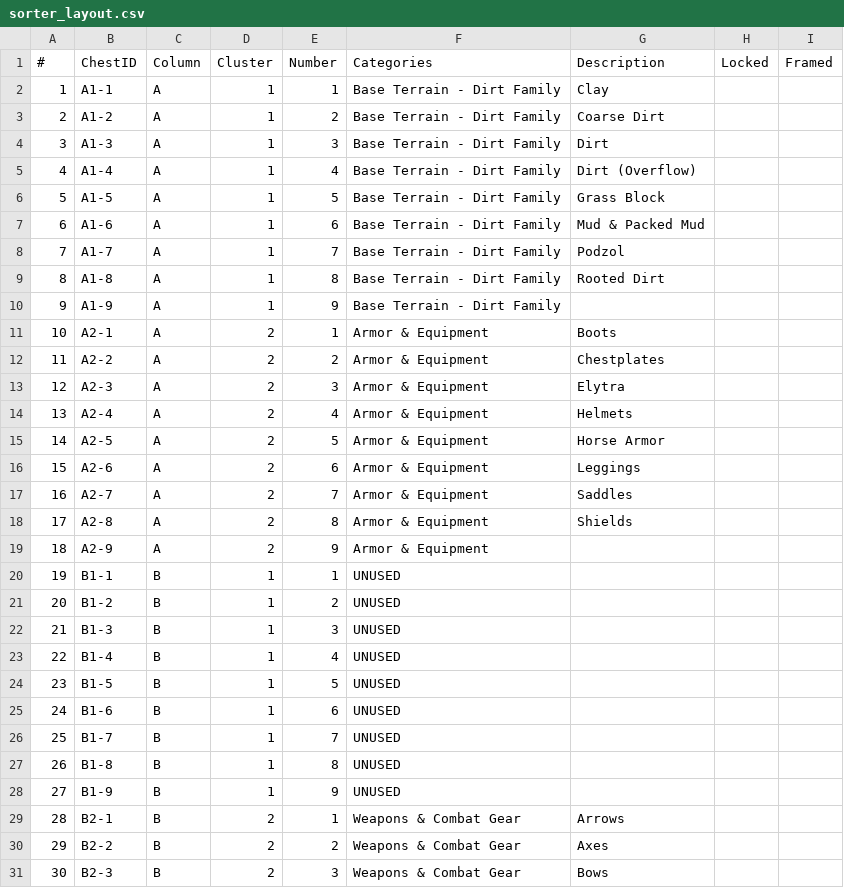
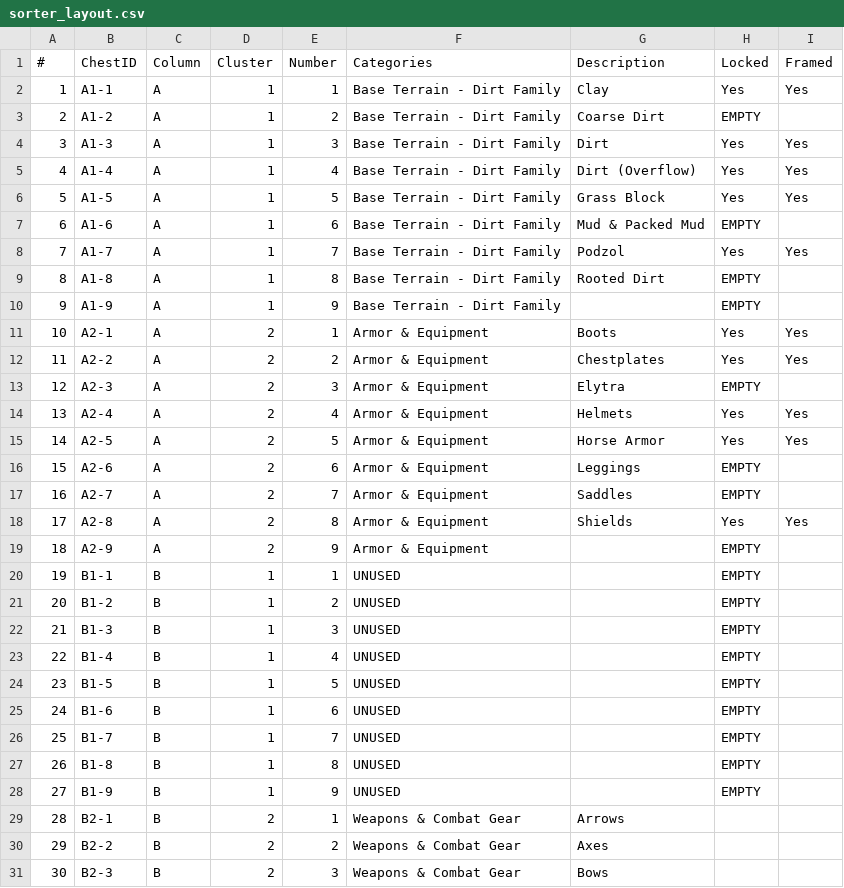
Before and after one commit to iigeshii/sorter, a CSV file: sorter_layout.csv, drawn as a sheet; only a part is shown; the diff covers the shown part only.

```diff
--- a/sorter_layout.csv
+++ b/sorter_layout.csv
@@ -1,28 +1,28 @@
 #,ChestID,Column,Cluster,Number,Categories,Description,Locked,Framed
-1,A1-1,A,1,1,Base Terrain - Dirt Family,Clay
-2,A1-2,A,1,2,Base Terrain - Dirt Family,Coarse Dirt
-3,A1-3,A,1,3,Base Terrain - Dirt Family,Dirt
-4,A1-4,A,1,4,Base Terrain - Dirt Family,Dirt (Overflow)
-5,A1-5,A,1,5,Base Terrain - Dirt Family,Grass Block
-6,A1-6,A,1,6,Base Terrain - Dirt Family,Mud & Packed Mud
-7,A1-7,A,1,7,Base Terrain - Dirt Family,Podzol
-8,A1-8,A,1,8,Base Terrain - Dirt Family,Rooted Dirt
-9,A1-9,A,1,9,Base Terrain - Dirt Family,
-10,A2-1,A,2,1,Armor & Equipment,Boots
-11,A2-2,A,2,2,Armor & Equipment,Chestplates
-12,A2-3,A,2,3,Armor & Equipment,Elytra
-13,A2-4,A,2,4,Armor & Equipment,Helmets
-14,A2-5,A,2,5,Armor & Equipment,Horse Armor
-15,A2-6,A,2,6,Armor & Equipment,Leggings
-16,A2-7,A,2,7,Armor & Equipment,Saddles
-17,A2-8,A,2,8,Armor & Equipment,Shields
-18,A2-9,A,2,9,Armor & Equipment,
-19,B1-1,B,1,1,UNUSED,
-20,B1-2,B,1,2,UNUSED,
-21,B1-3,B,1,3,UNUSED,
-22,B1-4,B,1,4,UNUSED,
-23,B1-5,B,1,5,UNUSED,
-24,B1-6,B,1,6,UNUSED,
-25,B1-7,B,1,7,UNUSED,
-26,B1-8,B,1,8,UNUSED,
-27,B1-9,B,1,9,UNUSED,
+1,A1-1,A,1,1,Base Terrain - Dirt Family,Clay,Yes,Yes
+2,A1-2,A,1,2,Base Terrain - Dirt Family,Coarse Dirt,EMPTY,
+3,A1-3,A,1,3,Base Terrain - Dirt Family,Dirt,Yes,Yes
+4,A1-4,A,1,4,Base Terrain - Dirt Family,Dirt (Overflow),Yes,Yes
+5,A1-5,A,1,5,Base Terrain - Dirt Family,Grass Block,Yes,Yes
+6,A1-6,A,1,6,Base Terrain - Dirt Family,Mud & Packed Mud,EMPTY,
+7,A1-7,A,1,7,Base Terrain - Dirt Family,Podzol,Yes,Yes
+8,A1-8,A,1,8,Base Terrain - Dirt Family,Rooted Dirt,EMPTY,
+9,A1-9,A,1,9,Base Terrain - Dirt Family,,EMPTY,
+10,A2-1,A,2,1,Armor & Equipment,Boots,Yes,Yes
+11,A2-2,A,2,2,Armor & Equipment,Chestplates,Yes,Yes
+12,A2-3,A,2,3,Armor & Equipment,Elytra,EMPTY,
+13,A2-4,A,2,4,Armor & Equipment,Helmets,Yes,Yes
+14,A2-5,A,2,5,Armor & Equipment,Horse Armor,Yes,Yes
+15,A2-6,A,2,6,Armor & Equipment,Leggings,EMPTY,
+16,A2-7,A,2,7,Armor & Equipment,Saddles,EMPTY,
+17,A2-8,A,2,8,Armor & Equipment,Shields,Yes,Yes
+18,A2-9,A,2,9,Armor & Equipment,,EMPTY,
+19,B1-1,B,1,1,UNUSED,,EMPTY,
+20,B1-2,B,1,2,UNUSED,,EMPTY,
+21,B1-3,B,1,3,UNUSED,,EMPTY,
+22,B1-4,B,1,4,UNUSED,,EMPTY,
+23,B1-5,B,1,5,UNUSED,,EMPTY,
+24,B1-6,B,1,6,UNUSED,,EMPTY,
+25,B1-7,B,1,7,UNUSED,,EMPTY,
+26,B1-8,B,1,8,UNUSED,,EMPTY,
+27,B1-9,B,1,9,UNUSED,,EMPTY,
```
Also changed, not shown: 126 edited cells elsewhere in this file, 1 other file.
